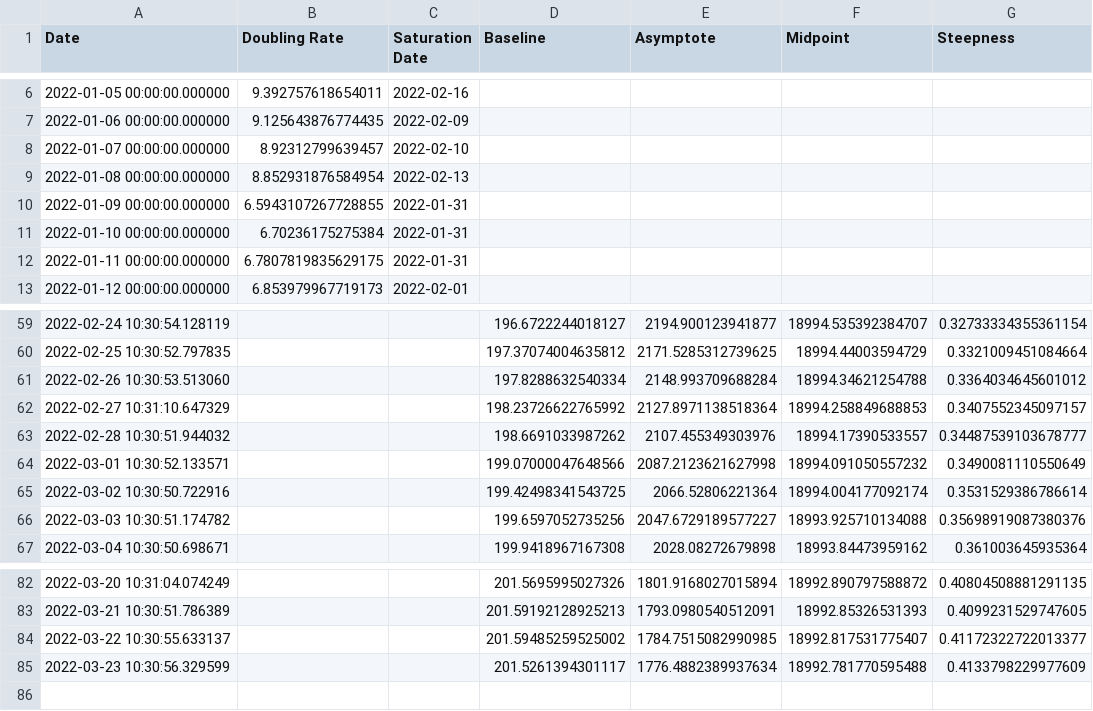
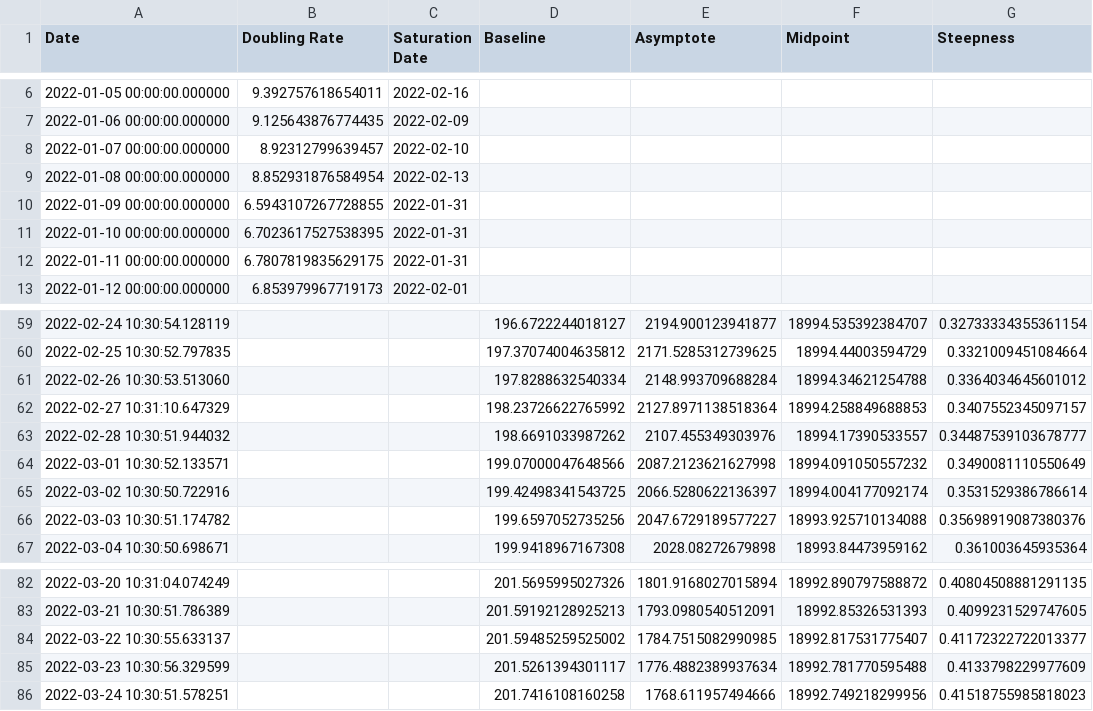
Before and after one commit to solresol/yet-another-pandemic-prediction, a CSV file: historical/hospitalisation.csv, drawn as a sheet; only a part is shown, gaps mark what is left out.

```diff
--- a/historical/hospitalisation.csv
+++ b/historical/hospitalisation.csv
@@ -10,3 +10,3 @@ Date,Doubling Rate,Saturation Date,Baseline,Asymptote,Midpoint,Steepness
 2022-01-09 00:00:00.000000,6.5943107267728855,2022-01-31,,,,
-2022-01-10 00:00:00.000000,6.70236175275384,2022-01-31,,,,
+2022-01-10 00:00:00.000000,6.7023617527538395,2022-01-31,,,,
 2022-01-11 00:00:00.000000,6.7807819835629175,2022-01-31,,,,
@@ -64,3 +64,3 @@ Date,Doubling Rate,Saturation Date,Baseline,Asymptote,Midpoint,Steepness
 2022-03-01 10:30:52.133571,,,199.07000047648566,2087.2123621627998,18994.091050557232,0.3490081110550649
-2022-03-02 10:30:50.722916,,,199.42498341543725,2066.52806221364,18994.004177092174,0.3531529386786614
+2022-03-02 10:30:50.722916,,,199.42498341543725,2066.5280622136397,18994.004177092174,0.3531529386786614
 2022-03-03 10:30:51.174782,,,199.6597052735256,2047.6729189577227,18993.925710134088,0.35698919087380376
@@ -85 +85,2 @@ Date,Doubling Rate,Saturation Date,Baseline,Asymptote,Midpoint,Steepness
 2022-03-23 10:30:56.329599,,,201.5261394301117,1776.4882389937634,18992.781770595488,0.4133798229977609
+2022-03-24 10:30:51.578251,,,201.7416108160258,1768.611957494666,18992.749218299956,0.41518755985818023
```
Also changed, not shown: historical/infection.csv.
